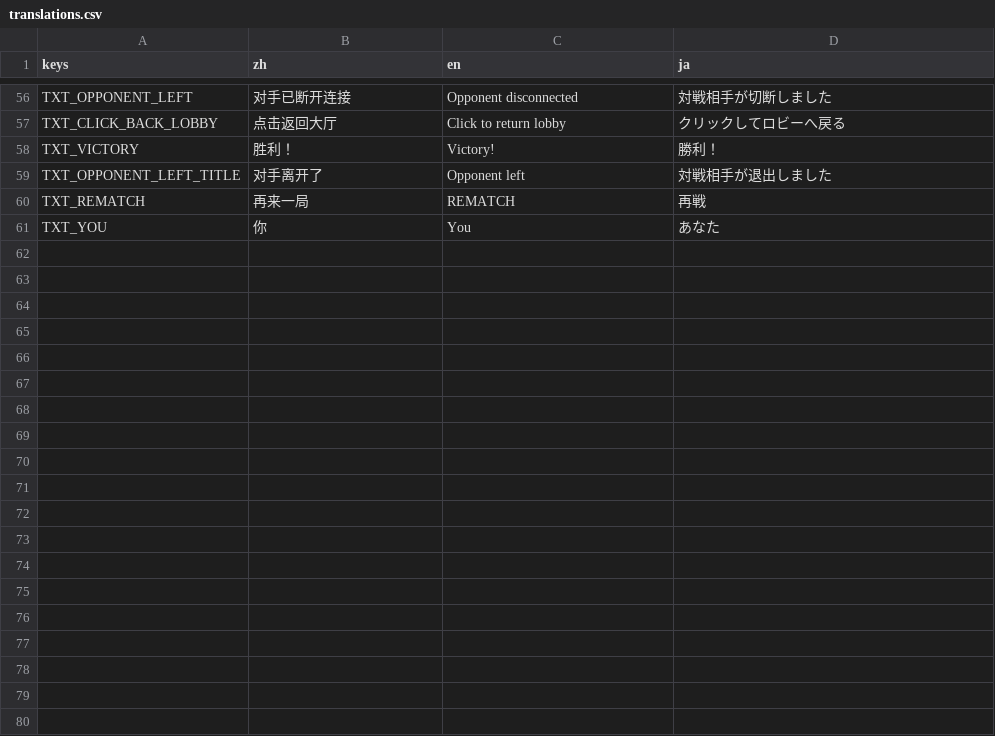
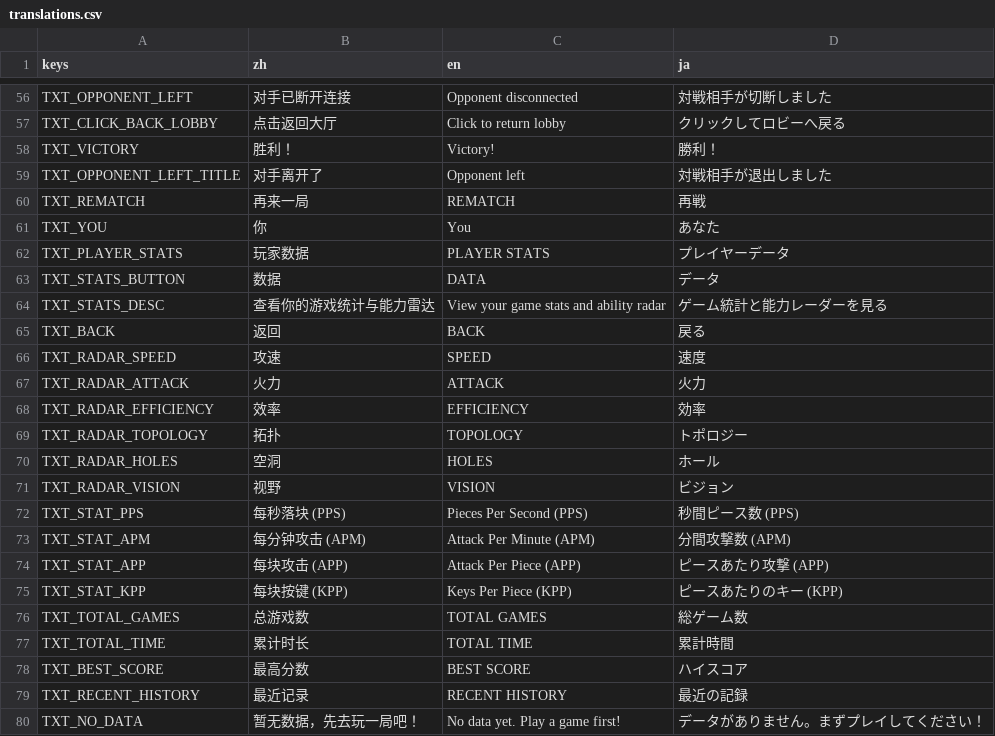
Before and after one commit to wanheng20031114/whgame_Tetris-godot, a CSV file: lang/translations.csv, drawn as a sheet; only a part is shown, gaps mark what is left out; the diff names each change by its address in the sheet, - before the commit and + after, or states it on an @@ line.

```diff
--- a/lang/translations.csv
+++ b/lang/translations.csv
+row 62: TXT_PLAYER_STATS | 玩家数据 | PLAYER STATS | プレイヤーデータ
+row 63: TXT_STATS_BUTTON | 数据 | DATA | データ
+row 64: TXT_STATS_DESC | 查看你的游戏统计与能力雷达 | View your game stats and ability radar | ゲーム統計と能力レーダーを見る
+row 65: TXT_BACK | 返回 | BACK | 戻る
+row 66: TXT_RADAR_SPEED | 攻速 | SPEED | 速度
+row 67: TXT_RADAR_ATTACK | 火力 | ATTACK | 火力
+row 68: TXT_RADAR_EFFICIENCY | 效率 | EFFICIENCY | 効率
+row 69: TXT_RADAR_TOPOLOGY | 拓扑 | TOPOLOGY | トポロジー
+row 70: TXT_RADAR_HOLES | 空洞 | HOLES | ホール
+row 71: TXT_RADAR_VISION | 视野 | VISION | ビジョン
+row 72: TXT_STAT_PPS | 每秒落块 (PPS) | Pieces Per Second (PPS) | 秒間ピース数 (PPS)
+row 73: TXT_STAT_APM | 每分钟攻击 (APM) | Attack Per Minute (APM) | 分間攻撃数 (APM)
+row 74: TXT_STAT_APP | 每块攻击 (APP) | Attack Per Piece (APP) | ピースあたり攻撃 (APP)
+row 75: TXT_STAT_KPP | 每块按键 (KPP) | Keys Per Piece (KPP) | ピースあたりのキー (KPP)
+row 76: TXT_TOTAL_GAMES | 总游戏数 | TOTAL GAMES | 総ゲーム数
+row 77: TXT_TOTAL_TIME | 累计时长 | TOTAL TIME | 累計時間
+row 78: TXT_BEST_SCORE | 最高分数 | BEST SCORE | ハイスコア
+row 79: TXT_RECENT_HISTORY | 最近记录 | RECENT HISTORY | 最近の記録
+row 80: TXT_NO_DATA | 暂无数据，先去玩一局吧！ | No data yet. Play a game first! | データがありません。まずプレイしてください！
```
Also changed, not shown: 25 other files.
